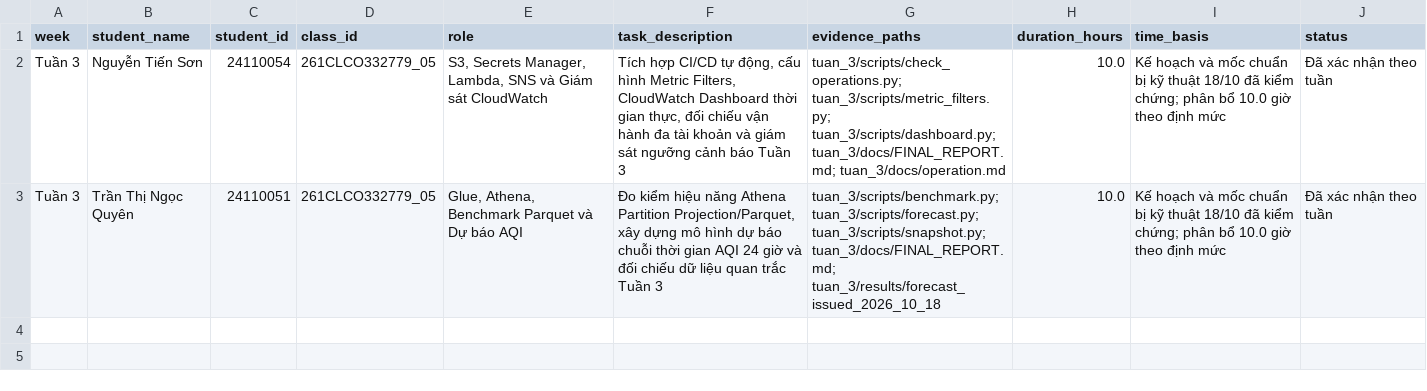
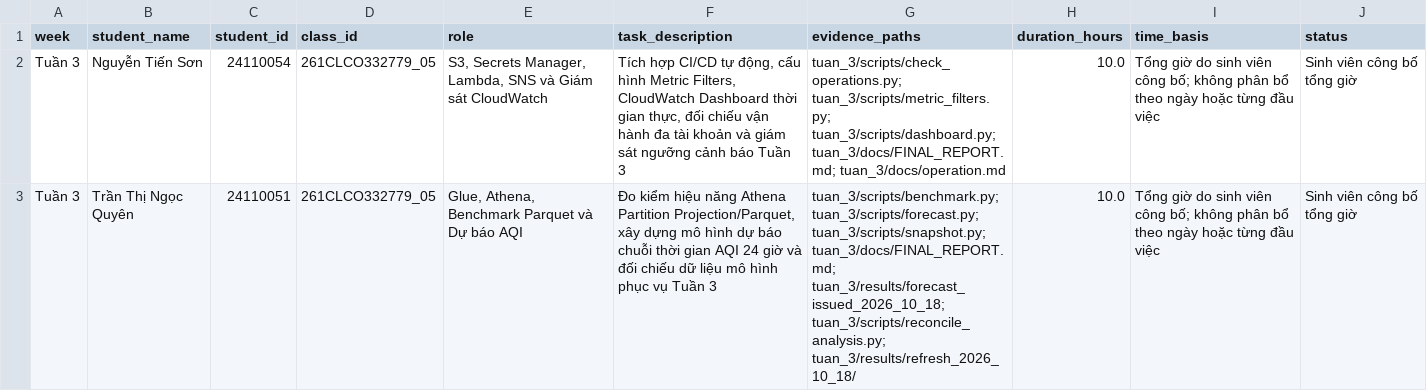
Before and after one commit to JasonTM17/WeatherAWS_FinalTerm, a CSV file: tuan_3/worklog.csv, drawn as a sheet; the diff names each change by its address in the sheet, - before the commit and + after, or states it on an @@ line.

```diff
--- a/tuan_3/worklog.csv
+++ b/tuan_3/worklog.csv
-I2:I3 (time_basis): Kế hoạch và mốc chuẩn bị kỹ thuật 18/10 đã kiểm chứng; phân bổ 10.0 giờ theo định mức
+I2:I3 (time_basis): Tổng giờ do sinh viên công bố; không phân bổ theo ngày hoặc từng đầu việc
-J2:J3 (status): Đã xác nhận theo tuần
+J2:J3 (status): Sinh viên công bố tổng giờ
-F3 (task_description): …dữ liệu quan trắc Tuần 3
+F3 (task_description): …dữ liệu mô hình phục vụ Tuần 3
-G3 (evidence_paths): …tuan_3/scripts/snapshot.py; tuan_3/docs/FINAL_REPORT.md; tuan_3/results/forecast_issued_2026_10_18
+G3 (evidence_paths): …tuan_3/scripts/snapshot.py; tuan_3/docs/FINAL_REPORT.md; tuan_3/results/forecast_issued_2026_10_18; tuan_3/scripts/reconcile_analysis.py; tuan_3/results/refresh_2026_10_18/
```
Also changed, not shown: docs/csv_catalog.csv, tuan_3/docs/worklog.csv, 39 other files.
